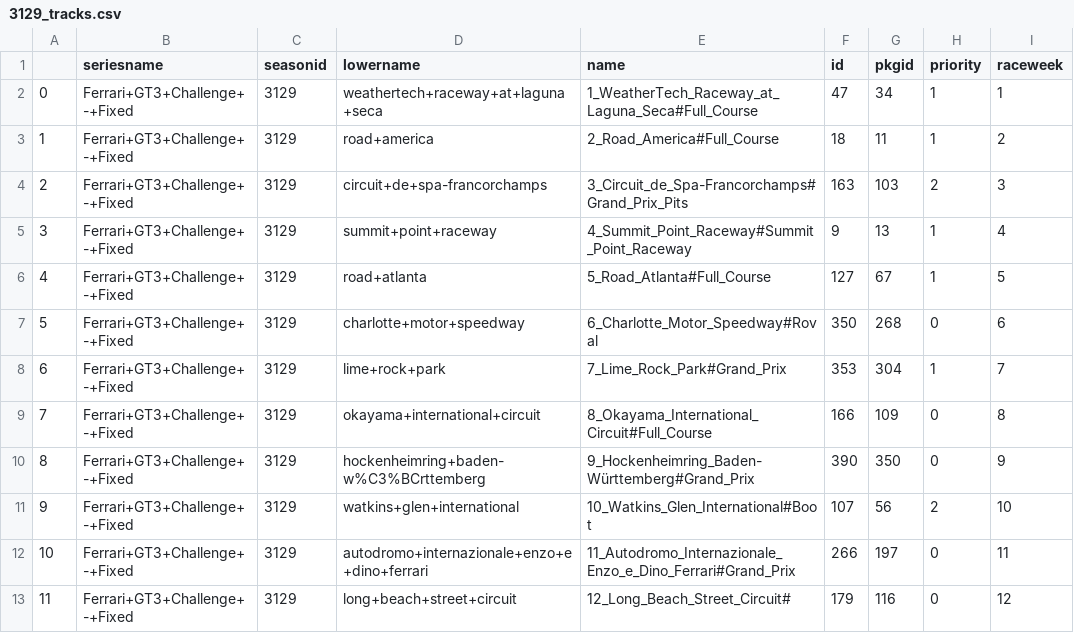
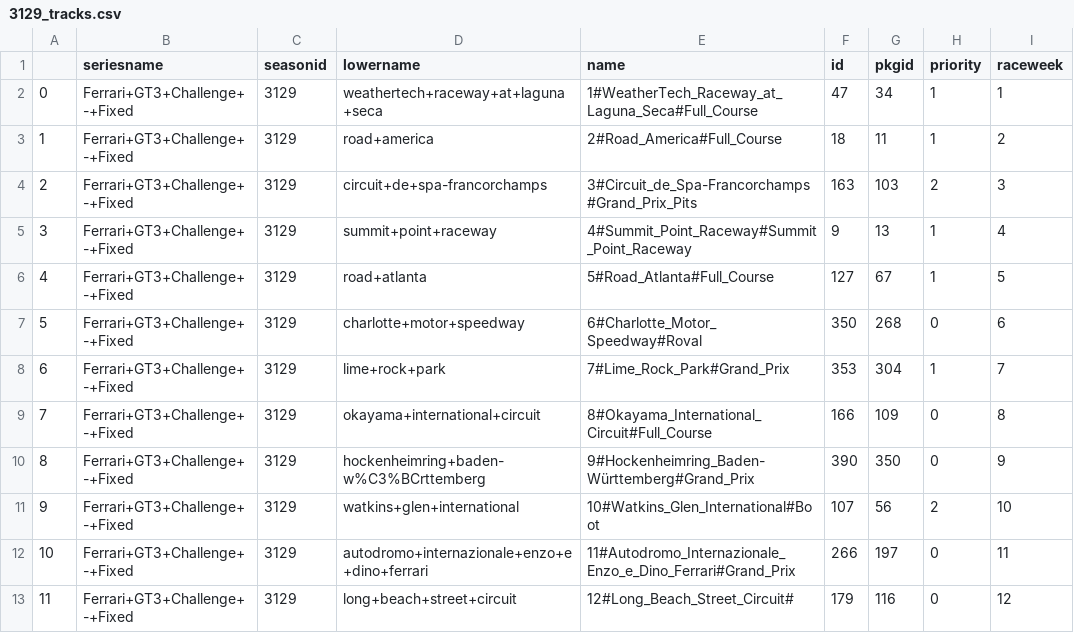
Before and after one commit to Razgrizaces/irlaptimes, a CSV file: results/21S2/3129#Ferrari_GT3_Challenge_-_Fixed/3129_tracks.csv, drawn as a sheet; only a part is shown; the diff names each change by its address in the sheet, - before the commit and + after, or states it on an @@ line.

```diff
--- a/results/21S2/3129#Ferrari_GT3_Challenge_-_Fixed/3129_tracks.csv
+++ b/results/21S2/3129#Ferrari_GT3_Challenge_-_Fixed/3129_tracks.csv
-E2 (name): 1_WeatherTech_Raceway_at_Laguna_Seca#Full_Course
+E2 (name): 1#WeatherTech_Raceway_at_Laguna_Seca#Full_Course
-E3 (name): 2_Road_America#Full_Course
+E3 (name): 2#Road_America#Full_Course
-E4 (name): 3_Circuit_de_Spa-Francorchamps#Grand_Prix_Pits
+E4 (name): 3#Circuit_de_Spa-Francorchamps#Grand_Prix_Pits
-E5 (name): 4_Summit_Point_Raceway#Summit_Point_Raceway
+E5 (name): 4#Summit_Point_Raceway#Summit_Point_Raceway
-E6 (name): 5_Road_Atlanta#Full_Course
+E6 (name): 5#Road_Atlanta#Full_Course
-E7 (name): 6_Charlotte_Motor_Speedway#Roval
+E7 (name): 6#Charlotte_Motor_Speedway#Roval
-E8 (name): 7_Lime_Rock_Park#Grand_Prix
+E8 (name): 7#Lime_Rock_Park#Grand_Prix
-E9 (name): 8_Okayama_International_Circuit#Full_Course
+E9 (name): 8#Okayama_International_Circuit#Full_Course
-E10 (name): 9_Hockenheimring_Baden-Württemberg#Grand_Prix
+E10 (name): 9#Hockenheimring_Baden-Württemberg#Grand_Prix
-E11 (name): 10_Watkins_Glen_International#Boot
+E11 (name): 10#Watkins_Glen_International#Boot
-E12 (name): 11_Autodromo_Internazionale_Enzo_e_Dino_Ferrari#Grand_Prix
+E12 (name): 11#Autodromo_Internazionale_Enzo_e_Dino_Ferrari#Grand_Prix
-E13 (name): 12_Long_Beach_Street_Circuit#
+E13 (name): 12#Long_Beach_Street_Circuit#
```
Also changed, not shown: results/21S2/3124#Fanatec_Global_Mazda_MX-5_Cup/3124_tracks.csv, results/21S2/3126#Cooper_Tires_USF_2000_Championship_-_Fixed/3126_tracks.csv, 43 other files.
